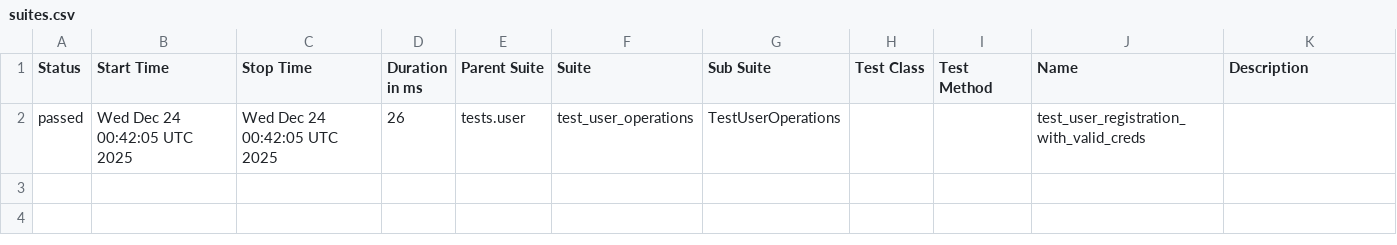
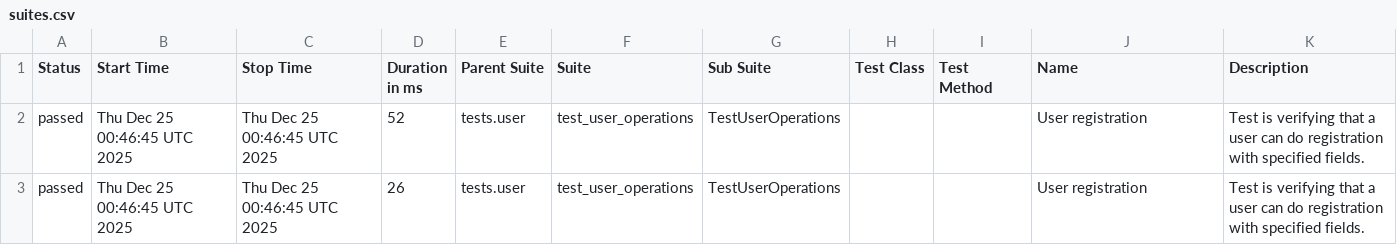
Before and after one commit to Valerii-Synenko/PyRestTest, a CSV file: data/suites.csv, drawn as a sheet.

```diff
--- a/data/suites.csv
+++ b/data/suites.csv
@@ -1,2 +1,3 @@
 "Status","Start Time","Stop Time","Duration in ms","Parent Suite","Suite","Sub Suite","Test Class","Test Method","Name","Description"
-"passed","Wed Dec 24 00:42:05 UTC 2025","Wed Dec 24 00:42:05 UTC 2025","26","tests.user","test_user_operations","TestUserOperations","","","test_user_registration_with_valid_creds",""
+"passed","Thu Dec 25 00:46:45 UTC 2025","Thu Dec 25 00:46:45 UTC 2025","52","tests.user","test_user_operations","TestUserOperations","","","User registration","Test is verifying that a user can do registration with specified fields."
+"passed","Thu Dec 25 00:46:45 UTC 2025","Thu Dec 25 00:46:45 UTC 2025","26","tests.user","test_user_operations","TestUserOperations","","","User registration","Test is verifying that a user can do registration with specified fields."
```
Also changed, not shown: 29 other files.
